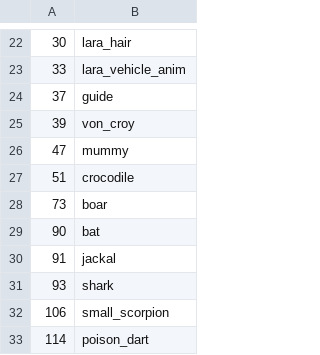
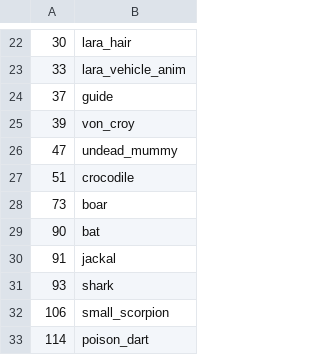
Before and after one commit to LostArtefacts/TRX, a CSV file: data/trx/ship/games/tr4/catalog_objects.csv, drawn as a sheet; only a part is shown, gaps mark what is left out.

Commit message:
objects/undead_mummy: add
This adds TR4's mummy, which can attack Lara but can only be destroyed
with explosives. The naming is chosen to differentiate between it
and the Tomb of Qualopec mummy.

Resolves TRX1555.

```diff
--- a/data/trx/ship/games/tr4/catalog_objects.csv
+++ b/data/trx/ship/games/tr4/catalog_objects.csv
@@ -25,3 +25,3 @@
 39, von_croy
-47, mummy
+47, undead_mummy
 51, crocodile
```
Also changed, not shown: 22 other files.
